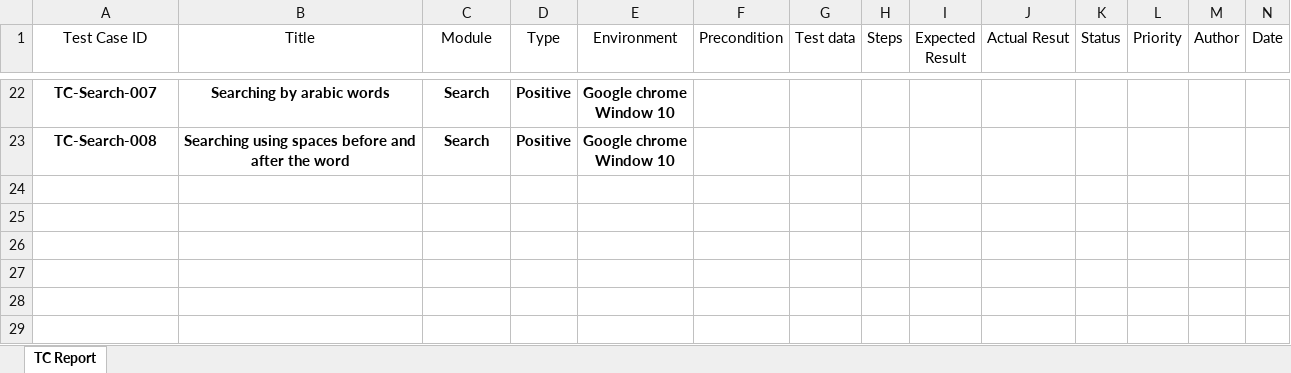
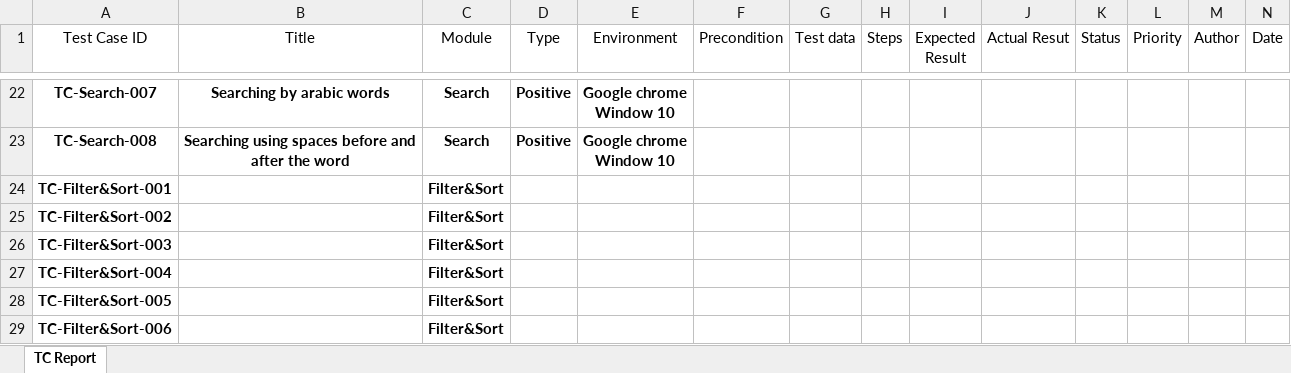
Before and after one commit to Muhammadessam-tester/QA-portfolio, an Excel workbook: manual-testing/Jumia-Login-TestCases.xlsx, sheet TC Report, drawn as a sheet; only a part is shown, gaps mark what is left out; values as stored, in another font and other column widths than the file's, no borders; conditional formats and table styles not drawn; rows hold the shown columns only; the diff names each change by its address in the sheet, - before the commit and + after, or states it on an @@ line.

Commit message:
Update in Jumia-Login-TestCases

```diff
--- a/manual-testing/Jumia-Login-TestCases.xlsx (sheet TC Report)
+++ b/manual-testing/Jumia-Login-TestCases.xlsx (sheet TC Report)
+row 24: TC-Filter&Sort-001 |  | Filter&Sort
+row 25: TC-Filter&Sort-002 |  | Filter&Sort
+row 26: TC-Filter&Sort-003 |  | Filter&Sort
+row 27: TC-Filter&Sort-004 |  | Filter&Sort
+row 28: TC-Filter&Sort-005 |  | Filter&Sort
+row 29: TC-Filter&Sort-006 |  | Filter&Sort
```
